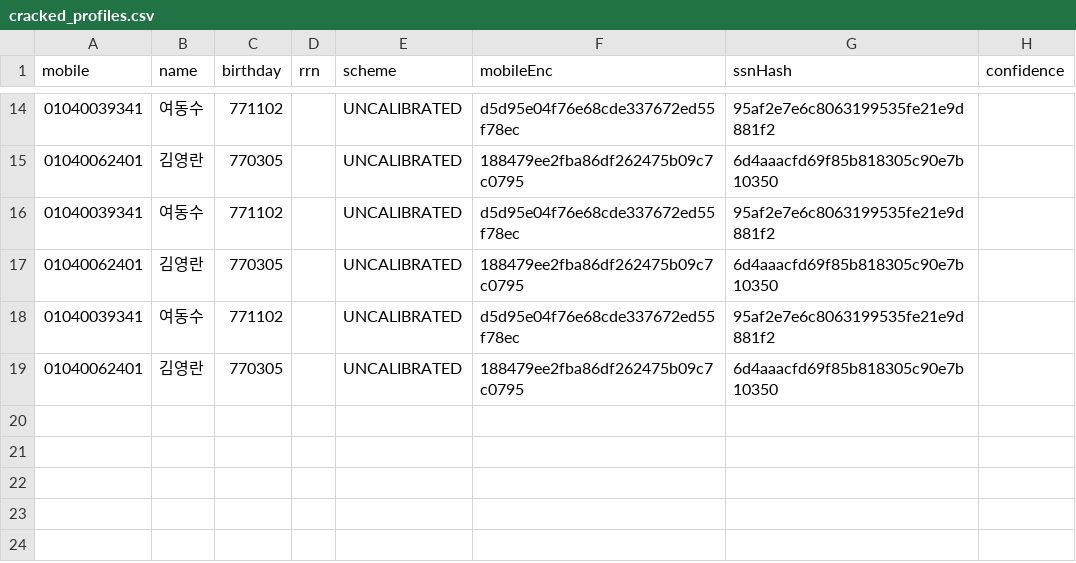
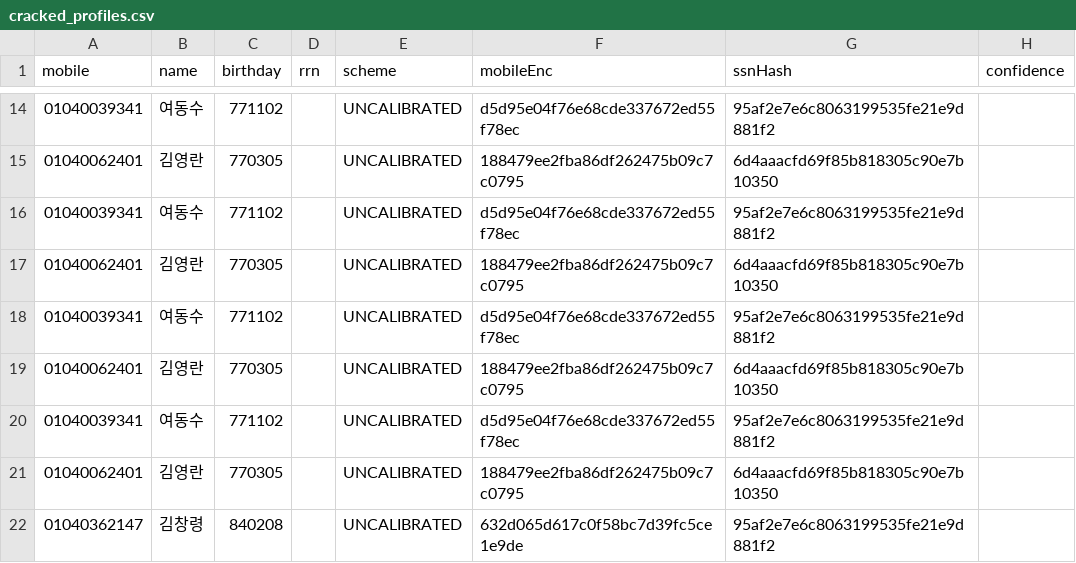
Before and after one commit to bingook/okprobe, a CSV file: cracked_profiles.csv, drawn as a sheet; only a part is shown, gaps mark what is left out.

```diff
--- a/cracked_profiles.csv
+++ b/cracked_profiles.csv
@@ -19 +19,4 @@ mobile,name,birthday,rrn,scheme,mobileEnc,ssnHash,confidence
 01040062401,김영란,770305,,UNCALIBRATED,188479ee2fba86df262475b09c7c0795,6d4aaacfd69f85b818305c90e7b10350,
+01040039341,여동수,771102,,UNCALIBRATED,d5d95e04f76e68cde337672ed55f78ec,95af2e7e6c8063199535fe21e9d881f2,
+01040062401,김영란,770305,,UNCALIBRATED,188479ee2fba86df262475b09c7c0795,6d4aaacfd69f85b818305c90e7b10350,
+01040362147,김창령,840208,,UNCALIBRATED,632d065d617c0f58bc7d39fc5ce1e9de,95af2e7e6c8063199535fe21e9d881f2,
```
Also changed, not shown: loans_realtime.csv, same_day_signals.csv, 17 other files.
